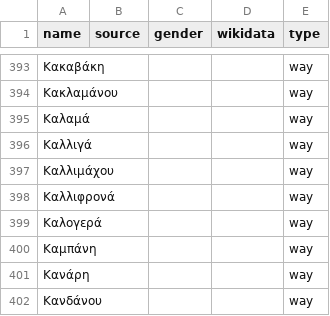
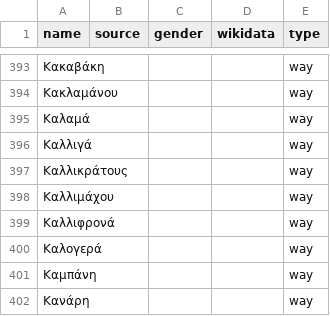
Before and after one commit to EqualStreetNames/equalstreetnames-athens, a CSV file: data/other.csv, drawn as a sheet; only a part is shown, gaps mark what is left out; the shorter side is filled out with more unchanged rows; the diff names each change by its address in the sheet, - before the commit and + after, or states it on an @@ line.

```diff
--- a/data/other.csv
+++ b/data/other.csv
+row 397: Καλλικράτους |  |  |  | way
```
Also changed, not shown: 3 other files.
